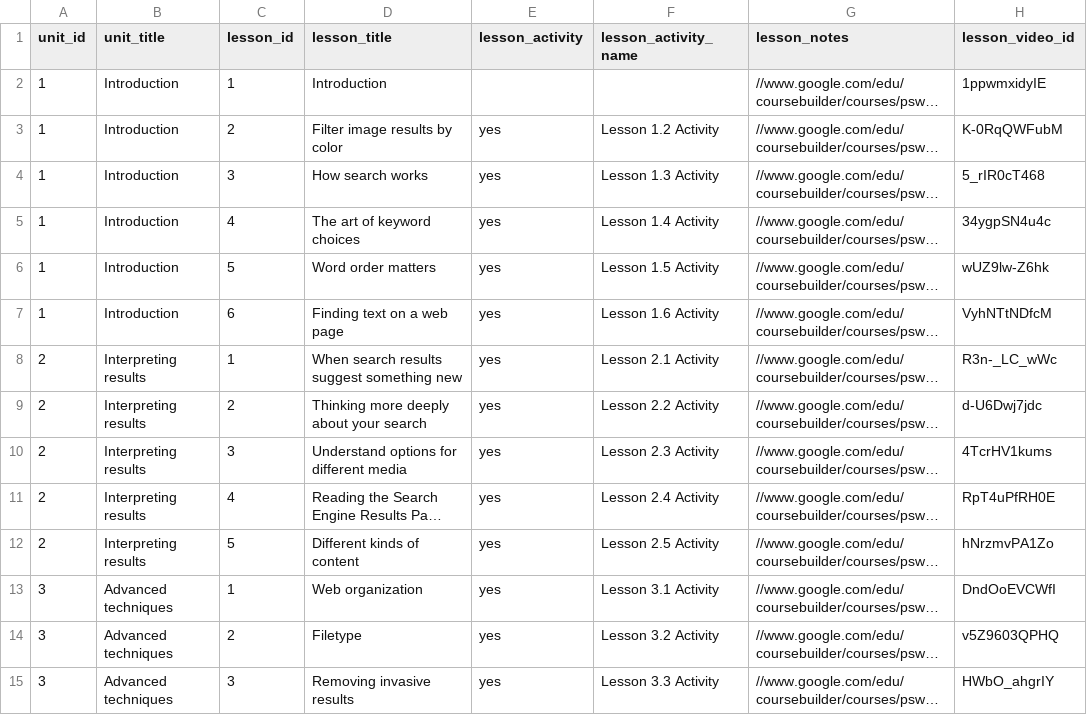
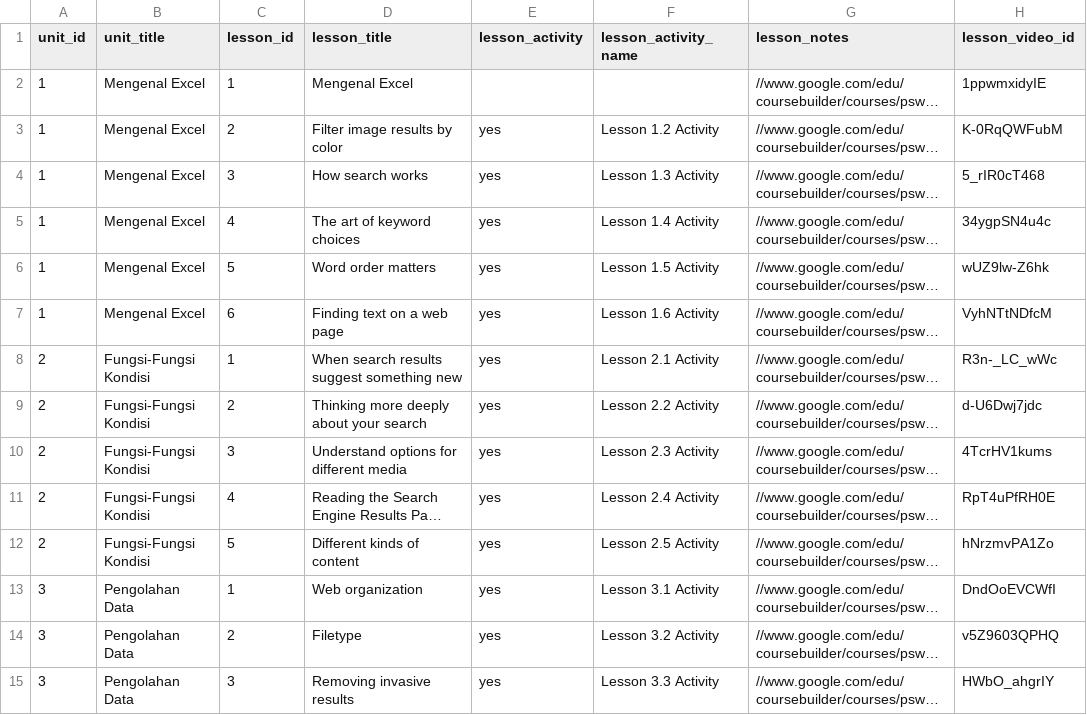
Before and after one commit to sesamesushi/satisrevude, a CSV file: courses/excel/data/lesson.csv, drawn as a sheet; only a part is shown; long unchanged cells end in …; the diff covers the shown part only; the diff names each change by its address in the sheet, - before the commit and + after, or states it on an @@ line.

Commit message:
updated landing page; updated excel preview

```diff
--- a/courses/excel/data/lesson.csv
+++ b/courses/excel/data/lesson.csv
-B2:B7 (unit_title): Introduction
+B2:B7 (unit_title): Mengenal Excel
-D2 (lesson_title): Introduction
+D2 (lesson_title): Mengenal Excel
-B8:B12 (unit_title): Interpreting results
+B8:B12 (unit_title): Fungsi-Fungsi Kondisi
-B13:B15 (unit_title): Advanced techniques
+B13:B15 (unit_title): Pengolahan Data
```
Also changed, not shown: 3 removed rows and 12 edited cells elsewhere in this file, courses/excel/data/unit.csv, 1 other file.
